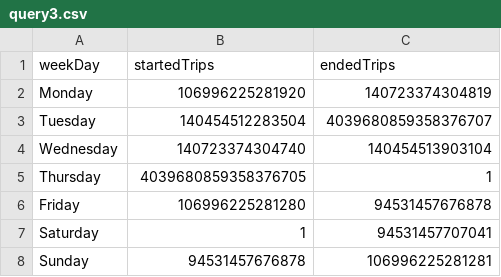
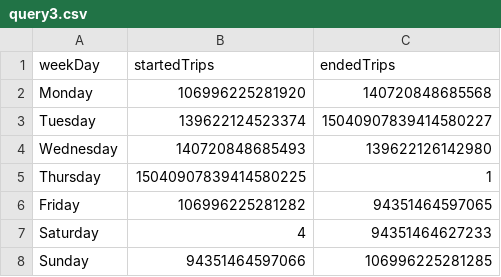
Before and after one commit to NaPrado/TPFPI, a CSV file: query3.csv, drawn as a sheet.

```diff
--- a/query3.csv
+++ b/query3.csv
@@ -1,8 +1,8 @@
 weekDay;startedTrips;endedTrips
-Monday;106996225281920;140723374304819
-Tuesday;140454512283504;4039680859358376707
-Wednesday;140723374304740;140454513903104
-Thursday;4039680859358376705;1
-Friday;106996225281280;94531457676878
-Saturday;1;94531457707041
-Sunday;94531457676878;106996225281281
+Monday;106996225281920;140720848685568
+Tuesday;139622124523374;15040907839414580227
+Wednesday;140720848685493;139622126142980
+Thursday;15040907839414580225;1
+Friday;106996225281282;94351464597065
+Saturday;4;94351464627233
+Sunday;94351464597066;106996225281285
```
Also changed, not shown: query1.csv, 7 other files.
